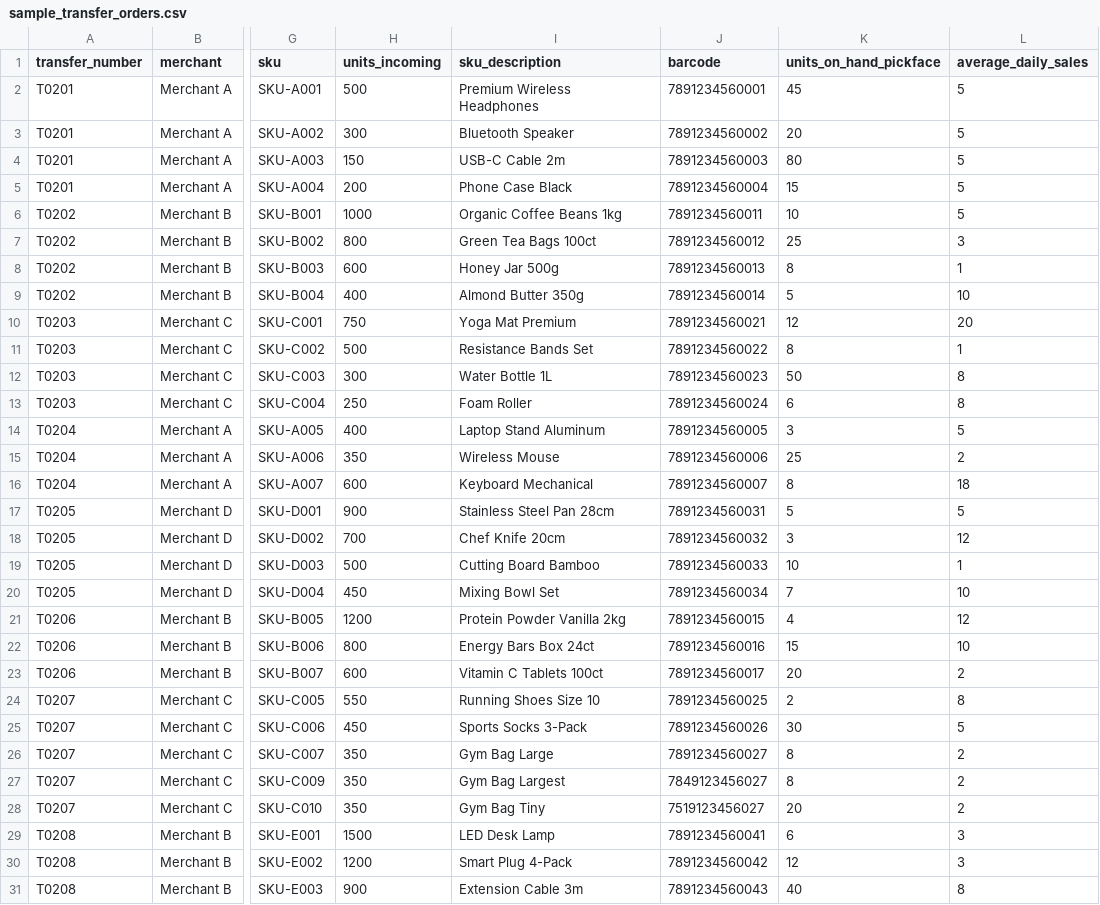
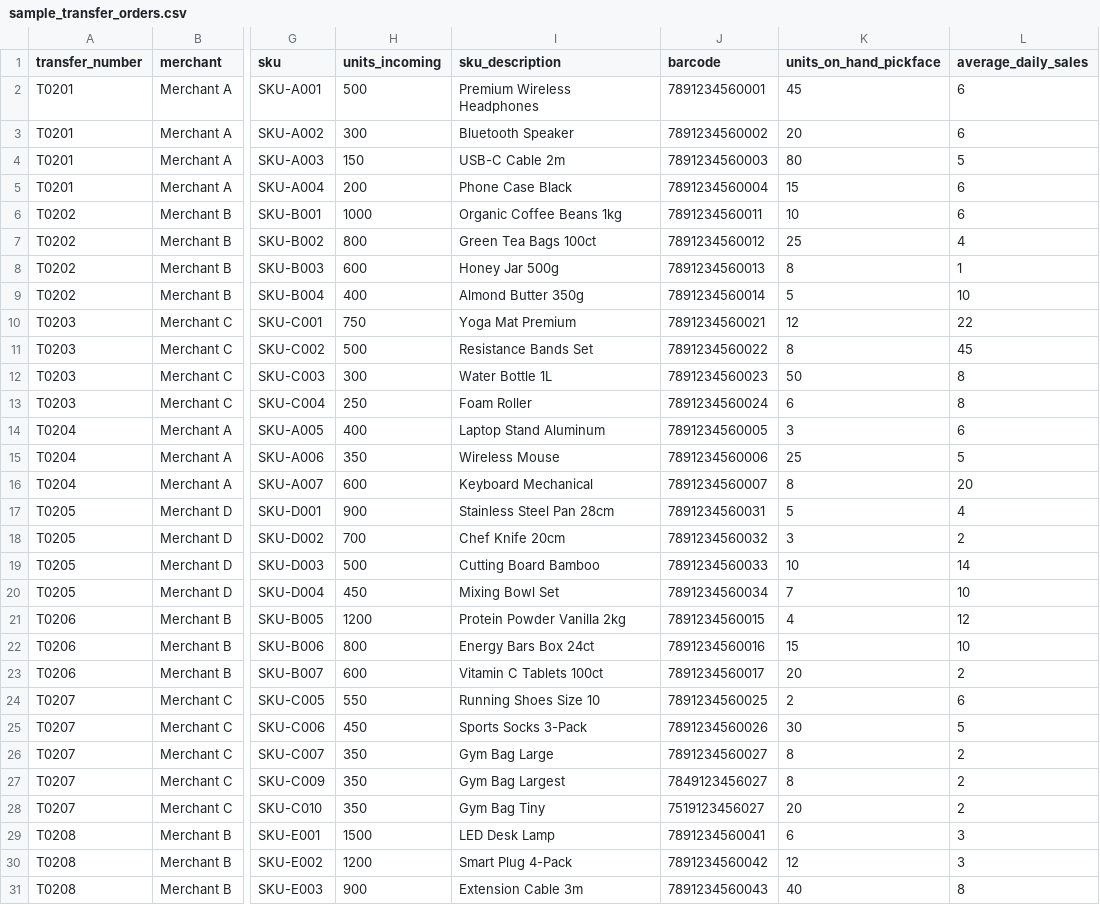
Before and after one commit to gauravgupta-ctrl/fc-putaway-preprocessing, a CSV file: sample_transfer_orders.csv, drawn as a sheet; only a part is shown, gaps mark what is left out; the diff names each change by its address in the sheet, - before the commit and + after, or states it on an @@ line.

```diff
--- a/sample_transfer_orders.csv
+++ b/sample_transfer_orders.csv
-L2:L3 (average_daily_sales): 5
+L2:L3 (average_daily_sales): 6
-L5:L6 (average_daily_sales): 5
+L5:L6 (average_daily_sales): 6
-L7 (average_daily_sales): 3
+L7 (average_daily_sales): 4
-L10 (average_daily_sales): 20
+L10 (average_daily_sales): 22
-L11 (average_daily_sales): 1
+L11 (average_daily_sales): 45
-L14 (average_daily_sales): 5
+L14 (average_daily_sales): 6
-L15 (average_daily_sales): 2
+L15 (average_daily_sales): 5
-L16 (average_daily_sales): 18
+L16 (average_daily_sales): 20
-L17 (average_daily_sales): 5
+L17 (average_daily_sales): 4
-L18 (average_daily_sales): 12
+L18 (average_daily_sales): 2
-L19 (average_daily_sales): 1
+L19 (average_daily_sales): 14
-L24 (average_daily_sales): 8
+L24 (average_daily_sales): 6
```
Also changed, not shown: 1 other file.
